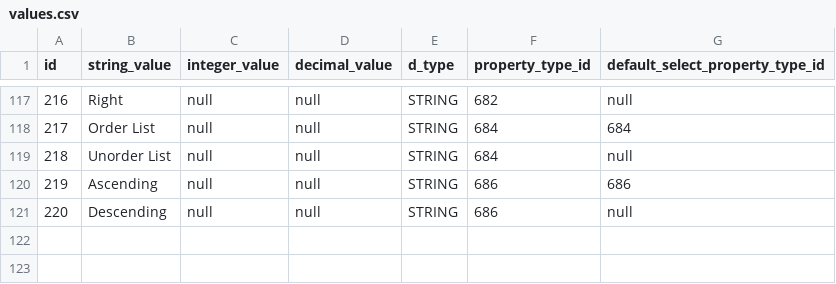
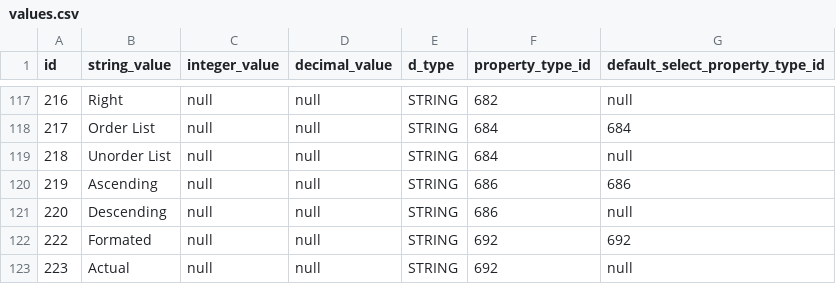
Before and after one commit to viz-centric/flair-bi, a CSV file: src/main/resources/config/liquibase/seed/values.csv, drawn as a sheet; only a part is shown, gaps mark what is left out.

```diff
--- a/src/main/resources/config/liquibase/seed/values.csv
+++ b/src/main/resources/config/liquibase/seed/values.csv
@@ -121 +121,3 @@ id|string_value|integer_value|decimal_value|d_type|property_type_id|default_sele
 220|Descending|null|null|STRING|686|null
+222|Formated|null|null|STRING|692|692
+223|Actual|null|null|STRING|692|null
```
Also changed, not shown: src/main/resources/config/liquibase/seed/propertytype.csv, src/main/resources/config/liquibase/seed/visualizations_property_types.csv, 7 other files.
